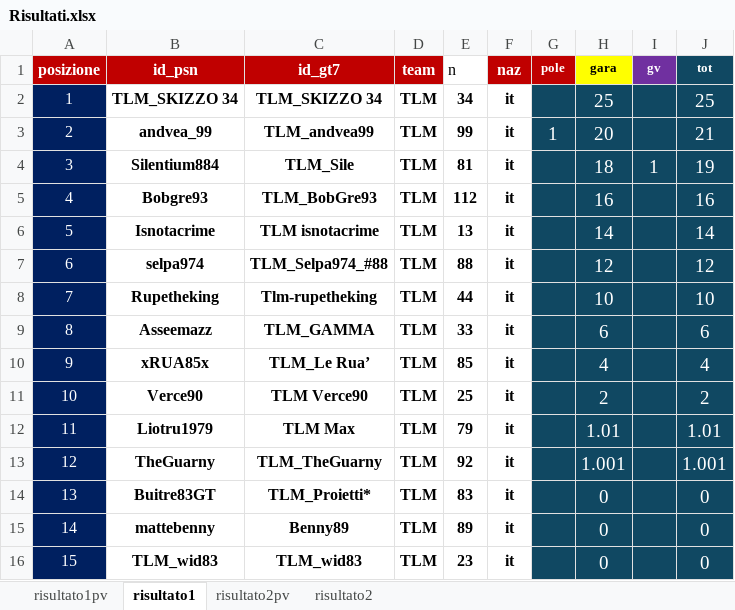
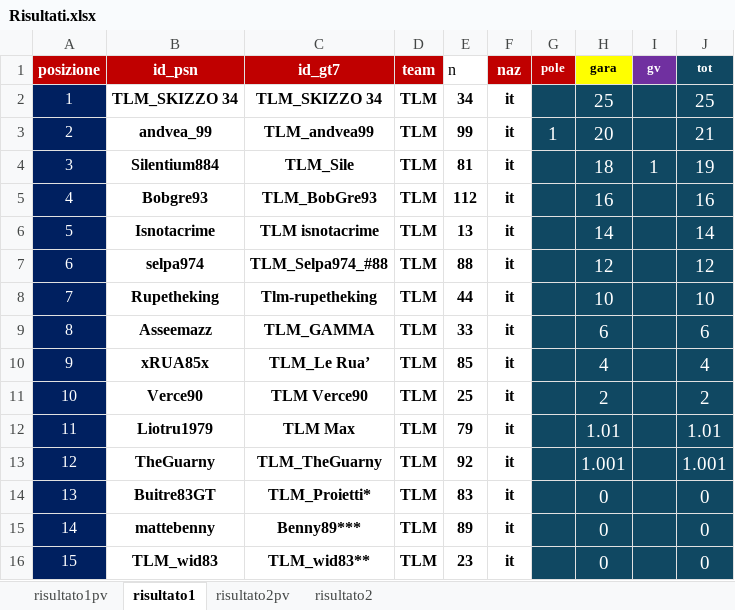
Before and after one commit to Parenji/AllTraction, an Excel workbook: backend/risultati/Risultati.xlsx, sheet risultato1, drawn as a sheet; values as stored, in another font and other column widths than the file's, no borders; the diff names each change by its address in the sheet, - before the commit and + after, or states it on an @@ line.

```diff
--- a/backend/risultati/Risultati.xlsx (sheet risultato1)
+++ b/backend/risultati/Risultati.xlsx (sheet risultato1)
-C15 (id_gt7): Benny89
+C15 (id_gt7): Benny89***
-C16 (id_gt7): TLM_wid83
+C16 (id_gt7): TLM_wid83**
```
Also changed, not shown: sheet risultato2, 3 other files.
